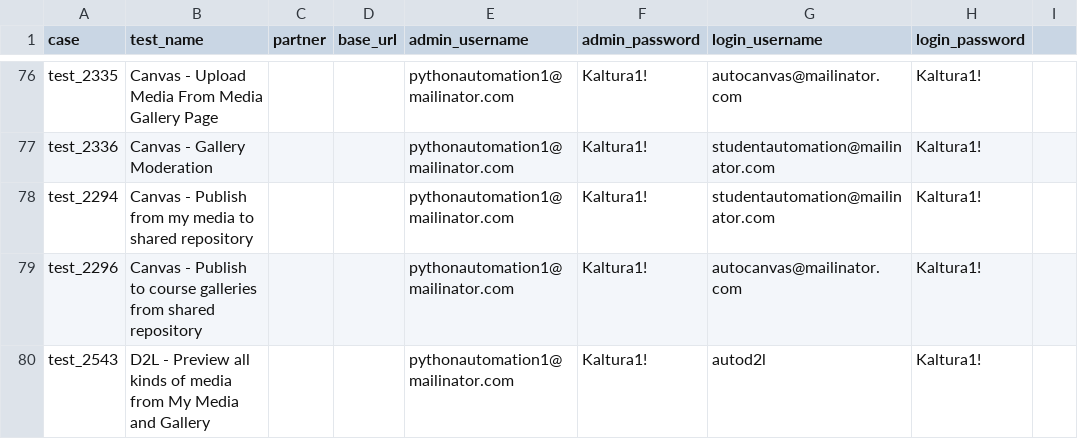
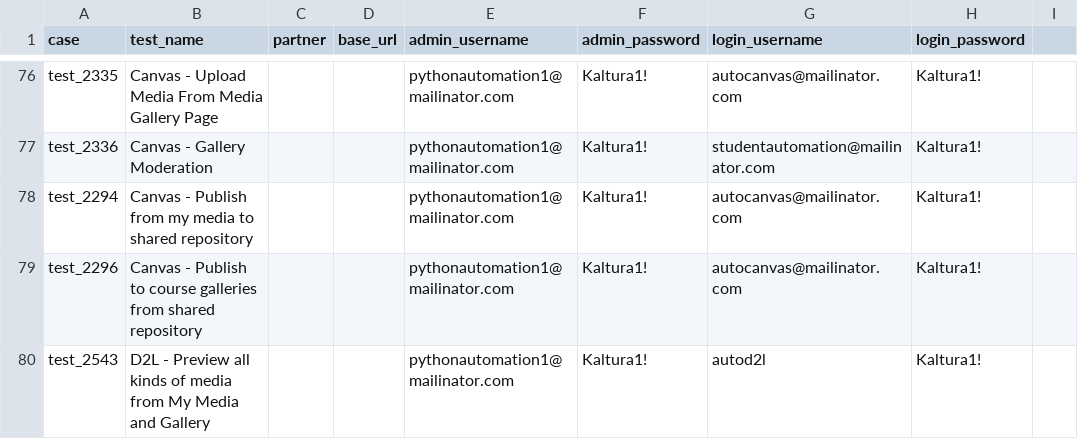
Before and after one commit to NadyaDi/kms-automation, a CSV file: web/ini/testPartnersProdNewUI.csv, drawn as a sheet; only a part is shown, gaps mark what is left out.

Commit message:
change user in canvas test 2294

```diff
--- a/web/ini/testPartnersProdNewUI.csv
+++ b/web/ini/testPartnersProdNewUI.csv
@@ -77,3 +77,3 @@ test_2335,Canvas - Upload Media From Media Gallery Page,,,pythonautomation1@mail
 test_2336,Canvas - Gallery Moderation,,,pythonautomation1@mailinator.com,Kaltura1!,studentautomation@mailinator.com,Kaltura1!,
-test_2294,Canvas - Publish from my media to shared repository,,,pythonautomation1@mailinator.com,Kaltura1!,studentautomation@mailinator.com,Kaltura1!,
+test_2294,Canvas - Publish from my media to shared repository,,,pythonautomation1@mailinator.com,Kaltura1!,autocanvas@mailinator.com,Kaltura1!,
 test_2296,Canvas - Publish to course galleries from  shared repository,,,pythonautomation1@mailinator.com,Kaltura1!,autocanvas@mailinator.com,Kaltura1!,
```
